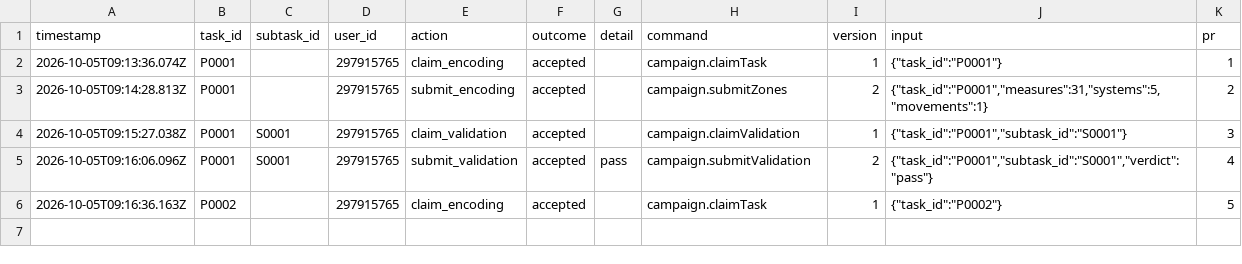
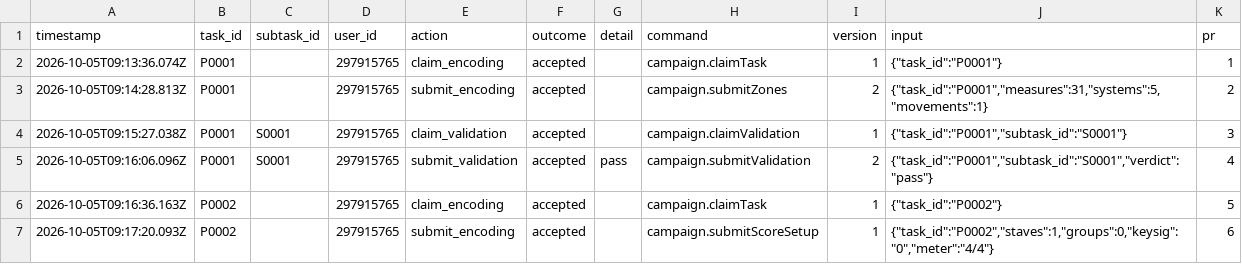
Before and after one commit to ohwjd/test-20261005-select, a CSV file: tracking/history.csv, drawn as a sheet.

```diff
--- a/tracking/history.csv
+++ b/tracking/history.csv
@@ -6 +6,2 @@ timestamp,task_id,subtask_id,user_id,action,outcome,detail,command,version,input
 2026-10-05T09:16:36.163Z,P0002,,297915765,claim_encoding,accepted,,campaign.claimTask,1,"{""task_id"":""P0002""}",5
+2026-10-05T09:17:20.093Z,P0002,,297915765,submit_encoding,accepted,,campaign.submitScoreSetup,1,"{""task_id"":""P0002"",""staves"":1,""groups"":0,""keysig"":""0"",""meter"":""4/4""}",6
```
Also changed, not shown: tracking/state.csv, 2 other files.
